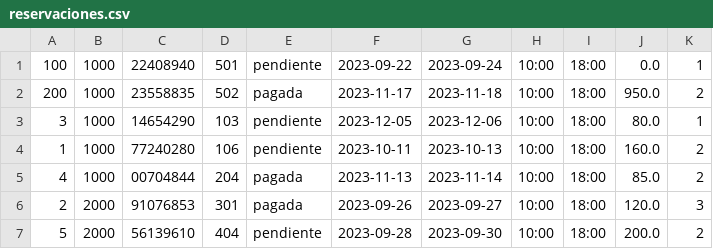
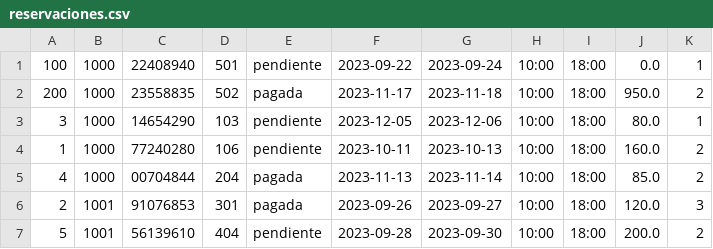
Before and after one commit to gusaln/hoteleria, a CSV file: seeds/reservaciones.csv, drawn as a sheet.

```diff
--- a/seeds/reservaciones.csv
+++ b/seeds/reservaciones.csv
@@ -5,3 +5,3 @@
 4;1000;00704844;204;pagada;2023-11-13;2023-11-14;10:00;18:00;85.0;2;
-2;2000;91076853;301;pagada;2023-09-26;2023-09-27;10:00;18:00;120.0;3;
-5;2000;56139610;404;pendiente;2023-09-28;2023-09-30;10:00;18:00;200.0;2;
+2;1001;91076853;301;pagada;2023-09-26;2023-09-27;10:00;18:00;120.0;3;
+5;1001;56139610;404;pendiente;2023-09-28;2023-09-30;10:00;18:00;200.0;2;
```
Also changed, not shown: 5 other files.
